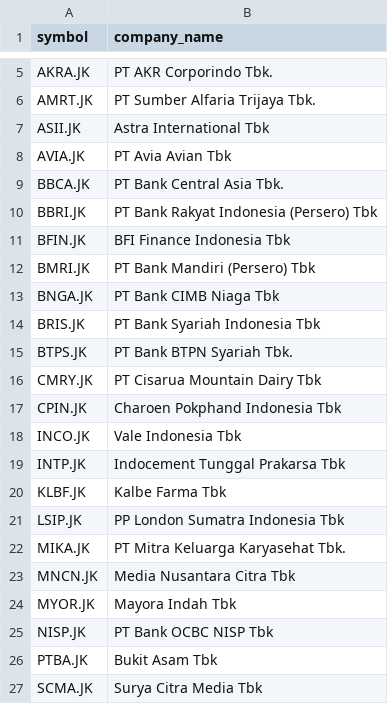
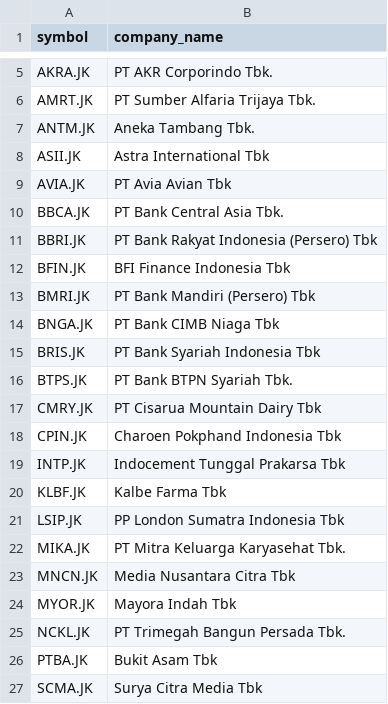
Before and after one commit to supertypeai/sectors_indices_company_list, a CSV file: company_list/companies_list_idxq30.csv, drawn as a sheet; only a part is shown, gaps mark what is left out; removed rows and columns are numbered as before the commit, all else as after; the diff names each change by its address in the sheet, - before the commit and + after, or states it on an @@ line.

```diff
--- a/company_list/companies_list_idxq30.csv
+++ b/company_list/companies_list_idxq30.csv
+row 7: ANTM.JK | Aneka Tambang Tbk.
-row 18: INCO.JK | Vale Indonesia Tbk
-row 25: NISP.JK | PT Bank OCBC NISP Tbk
+row 25: NCKL.JK | PT Trimegah Bangun Persada Tbk.
```
Also changed, not shown: company_list/companies_list_idx30.csv, company_list/companies_list_idxg30.csv, 3 other files.
